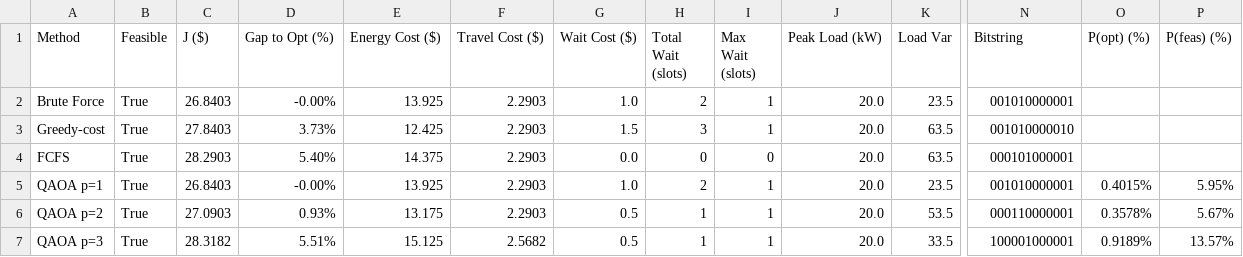
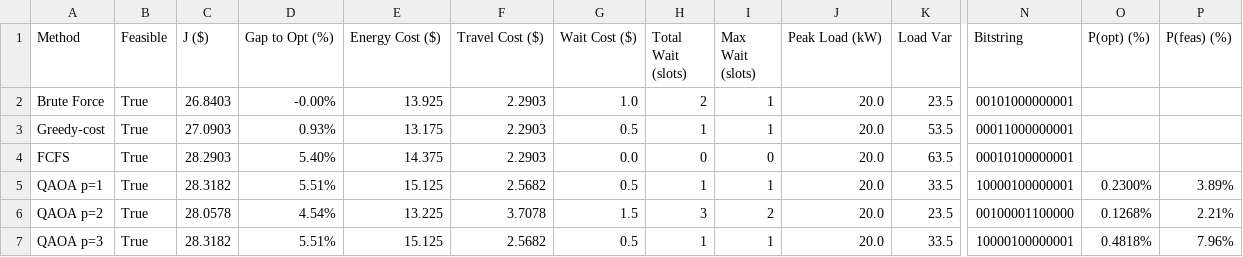
Before and after one commit to icebelly29/qff26, a CSV file: results/metrics_table.csv, drawn as a sheet; only a part is shown, gaps mark what is left out; the diff names each change by its address in the sheet, - before the commit and + after, or states it on an @@ line.

```diff
--- a/results/metrics_table.csv
+++ b/results/metrics_table.csv
-N2 (Bitstring): 001010000001
+N2 (Bitstring): 00101000000001
-C3 (J ($)): 27.8403
+C3 (J ($)): 27.0903
-D3 (Gap to Opt (%)): 3.73%
+D3 (Gap to Opt (%)): 0.93%
-E3 (Energy Cost ($)): 12.425
+E3 (Energy Cost ($)): 13.175
-G3 (Wait Cost ($)): 1.5
+G3 (Wait Cost ($)): 0.5
-H3 (Total Wait (slots)): 3
+H3 (Total Wait (slots)): 1
-K3 (Load Var): 63.5
+K3 (Load Var): 53.5
-N3 (Bitstring): 001010000010
+N3 (Bitstring): 00011000000001
-N4 (Bitstring): 000101000001
+N4 (Bitstring): 00010100000001
-C5 (J ($)): 26.8403
+C5 (J ($)): 28.3182
-D5 (Gap to Opt (%)): -0.00%
+D5 (Gap to Opt (%)): 5.51%
-E5 (Energy Cost ($)): 13.925
+E5 (Energy Cost ($)): 15.125
-F5 (Travel Cost ($)): 2.2903
+F5 (Travel Cost ($)): 2.5682
-G5 (Wait Cost ($)): 1.0
+G5 (Wait Cost ($)): 0.5
-H5 (Total Wait (slots)): 2
+H5 (Total Wait (slots)): 1
-K5 (Load Var): 23.5
+K5 (Load Var): 33.5
-N5 (Bitstring): 001010000001
+N5 (Bitstring): 10000100000001
-O5 (P(opt) (%)): 0.4015%
+O5 (P(opt) (%)): 0.2300%
-P5 (P(feas) (%)): 5.95%
+P5 (P(feas) (%)): 3.89%
-C6 (J ($)): 27.0903
+C6 (J ($)): 28.0578
-D6 (Gap to Opt (%)): 0.93%
+D6 (Gap to Opt (%)): 4.54%
-E6 (Energy Cost ($)): 13.175
+E6 (Energy Cost ($)): 13.225
-F6 (Travel Cost ($)): 2.2903
+F6 (Travel Cost ($)): 3.7078
-G6 (Wait Cost ($)): 0.5
+G6 (Wait Cost ($)): 1.5
-H6 (Total Wait (slots)): 1
+H6 (Total Wait (slots)): 3
-I6 (Max Wait (slots)): 1
+I6 (Max Wait (slots)): 2
-K6 (Load Var): 53.5
+K6 (Load Var): 23.5
-N6 (Bitstring): 000110000001
+N6 (Bitstring): 00100001100000
-O6 (P(opt) (%)): 0.3578%
+O6 (P(opt) (%)): 0.1268%
-P6 (P(feas) (%)): 5.67%
+P6 (P(feas) (%)): 2.21%
-N7 (Bitstring): 100001000001
+N7 (Bitstring): 10000100000001
-O7 (P(opt) (%)): 0.9189%
+O7 (P(opt) (%)): 0.4818%
-P7 (P(feas) (%)): 13.57%
+P7 (P(feas) (%)): 7.96%
```
Also changed, not shown: 23 other files.
